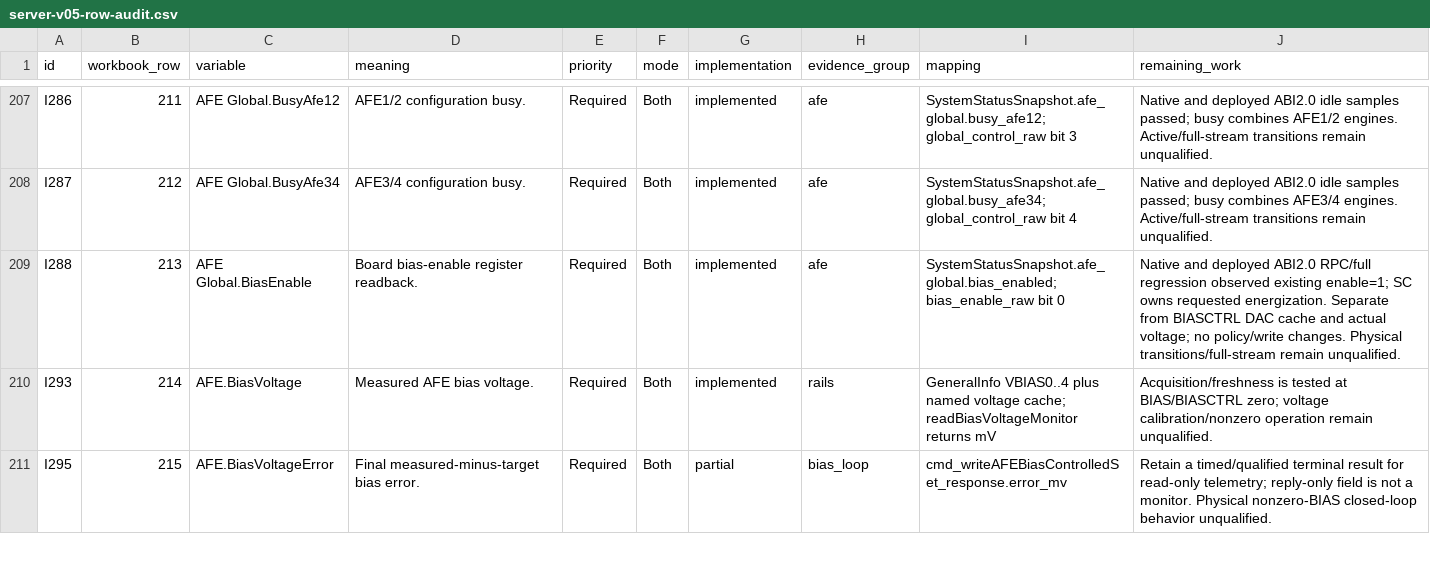
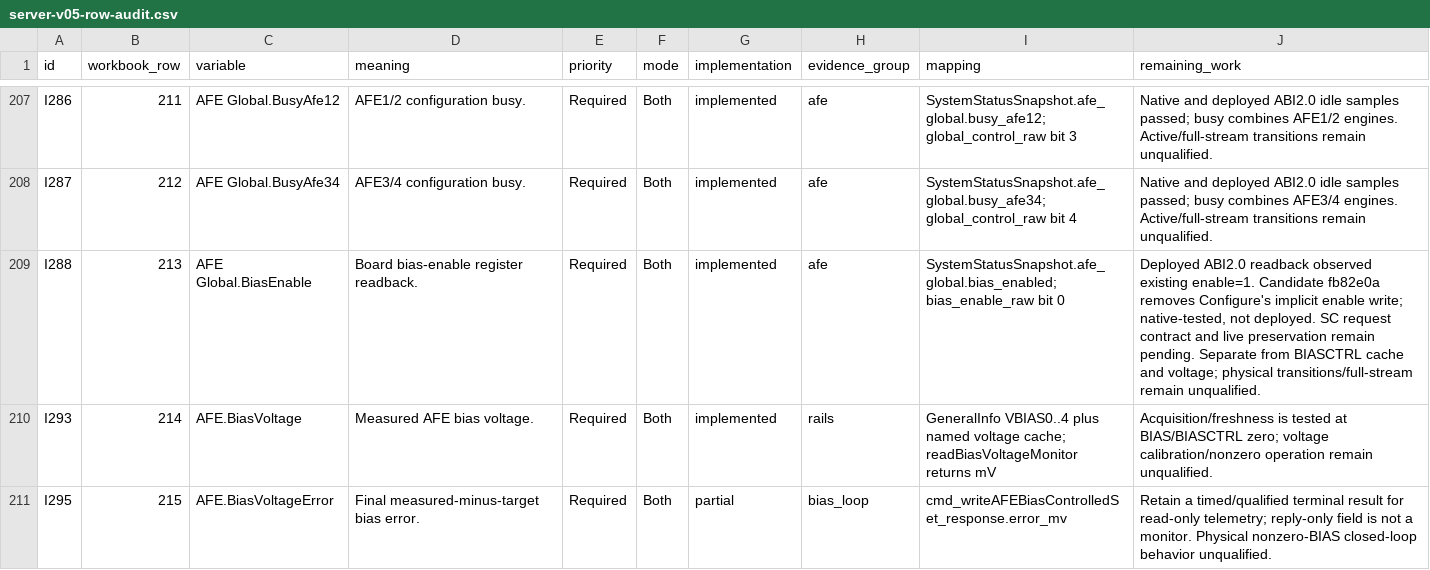
Before and after one commit to DUNE-DAQ/daphne-os, a CSV file: docs/server-v05-row-audit.csv, drawn as a sheet; only a part is shown, gaps mark what is left out.

Commit message:
docs: record native-tested SC bias ownership correction and live gates

```diff
--- a/docs/server-v05-row-audit.csv
+++ b/docs/server-v05-row-audit.csv
@@ -208,3 +208,3 @@ I286,211,AFE Global.BusyAfe12,AFE1/2 configuration busy.,Required,Both,implement
 I287,212,AFE Global.BusyAfe34,AFE3/4 configuration busy.,Required,Both,implemented,afe,SystemStatusSnapshot.afe_global.busy_afe34; global_control_raw bit 4,Native and deployed ABI2.0 idle samples passed; busy combines AFE3/4 engines. Active/full-stream transitions remain unqualified.
-I288,213,AFE Global.BiasEnable,Board bias-enable register readback.,Required,Both,implemented,afe,SystemStatusSnapshot.afe_global.bias_enabled; bias_enable_raw bit 0,"Native and deployed ABI2.0 RPC/full regression observed existing enable=1; SC owns requested energization. Separate from BIASCTRL DAC cache and actual voltage; no policy/write changes. Physical transitions/full-stream remain unqualified."
+I288,213,AFE Global.BiasEnable,Board bias-enable register readback.,Required,Both,implemented,afe,SystemStatusSnapshot.afe_global.bias_enabled; bias_enable_raw bit 0,"Deployed ABI2.0 readback observed existing enable=1. Candidate fb82e0a removes Configure's implicit enable write; native-tested, not deployed. SC request contract and live preservation remain pending. Separate from BIASCTRL cache and voltage; physical transitions/full-stream remain unqualified."
 I293,214,AFE.BiasVoltage,Measured AFE bias voltage.,Required,Both,implemented,rails,GeneralInfo VBIAS0..4 plus named voltage cache; readBiasVoltageMonitor returns mV,Acquisition/freshness is tested at BIAS/BIASCTRL zero; voltage calibration/nonzero operation remain unqualified.
```
Also changed, not shown: 5 other files.
